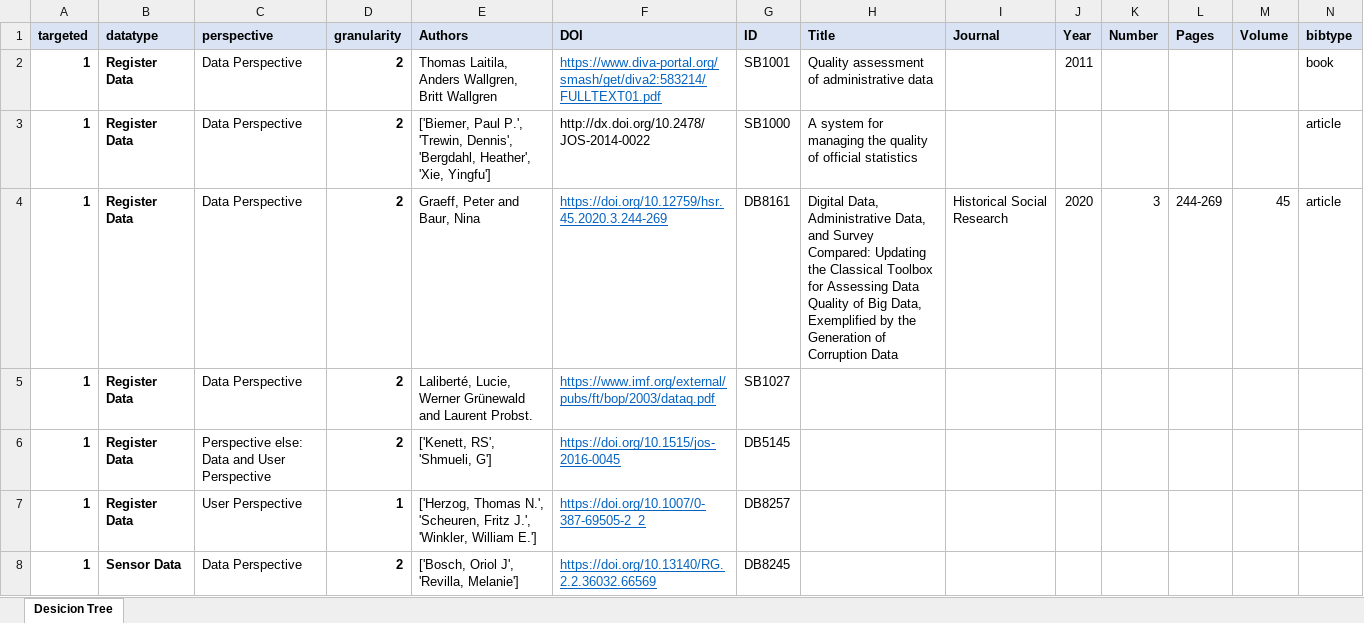
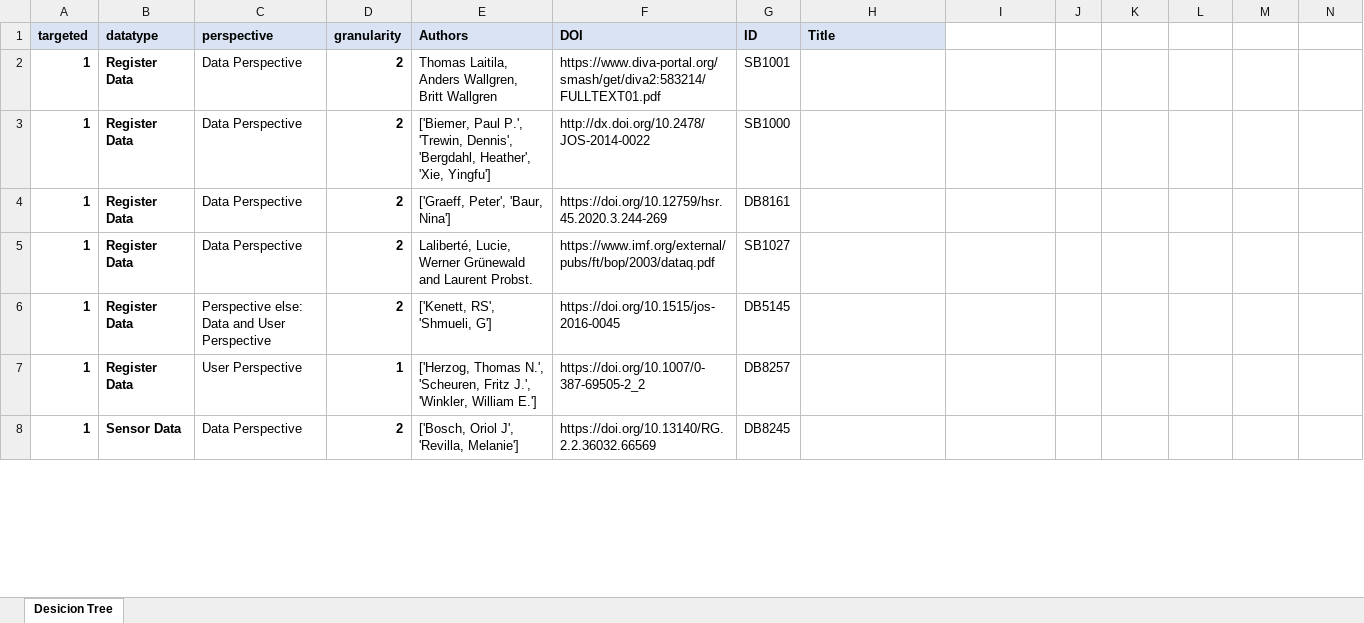
Before and after one commit to FelixBergstein/ShinyGesis, an Excel workbook: data_decision_tree.xlsx, sheet Desicion Tree, drawn as a sheet; only a part is shown; values as stored, in another font and other column widths than the file's, no borders; the diff covers the shown part only; the diff names each change by its address in the sheet, - before the commit and + after, or states it on an @@ line.

Commit message:
Add files via upload

```diff
--- a/data_decision_tree.xlsx (sheet Desicion Tree)
+++ b/data_decision_tree.xlsx (sheet Desicion Tree)
-I1: Journal
+I1: (empty)
-I1:N1 fill: #DAE3F3
+I1:N1 fill: none
-J1: Year
+J1: (empty)
-K1: Number
+K1: (empty)
-L1: Pages
+L1: (empty)
-M1: Volume
+M1: (empty)
-N1: bibtype
+N1: (empty)
@@ F2 underline: on → off, text colour: #0563C1 → black @@
-H2 (Title): Quality assessment of administrative data
+H2 (Title): (empty)
-J2: 2011
+J2: (empty)
-N2: book
+N2: (empty)
-H3 (Title): A system for managing the quality of official statistics
+H3 (Title): (empty)
-N3:N4: article
+N3:N4: (empty)
-E4 (Authors): Graeff, Peter and Baur, Nina
+E4 (Authors): ['Graeff, Peter', 'Baur, Nina']
@@ F4:F8 underline: on → off, text colour: #0563C1 → black @@
-H4 (Title): Digital Data, Administrative Data, and Survey Compared: Updating the Classical Toolbox for Assessing Data Quality of Big Data, Exemplified by the Generation of Corruption Data
+H4 (Title): (empty)
-I4: Historical Social Research
+I4: (empty)
-J4: 2020
+J4: (empty)
-K4: 3
+K4: (empty)
-L4: 244-269
+L4: (empty)
-M4: 45
+M4: (empty)
```
Also changed, not shown: cell formats elsewhere in this sheet.
